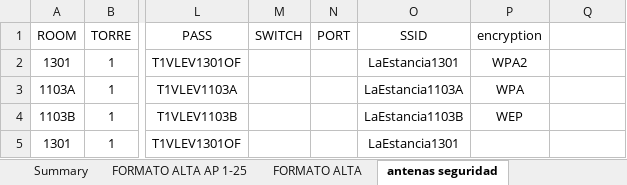
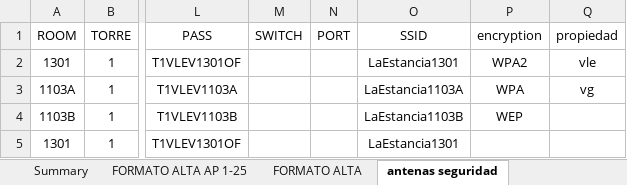
Before and after one commit to IanCardosoP/vgQrGen, an Excel workbook: source.xlsx, sheet antenas seguridad, drawn as a sheet; only a part is shown, gaps mark what is left out; values as stored, in another font and other column widths than the file's, no borders; conditional formats and table styles not drawn; the diff names each change by its address in the sheet, - before the commit and + after, or states it on an @@ line.

Commit message:
feat: Implementar gestión de archivos recientes y mejorar UI
- Agregar ConfigManager para persistencia de configuración
- Implementar Combobox para selección de archivos recientes
- Recordar última hoja usada por archivo
- Unificar selección de propiedad con opción 'Sin Logo'
- Mejorar diseño y espaciado de la interfaz

```diff
--- a/source.xlsx (sheet antenas seguridad)
+++ b/source.xlsx (sheet antenas seguridad)
-Q1: (empty)
+Q1: propiedad
-Q2 (propiedad): (empty)
+Q2 (propiedad): vle
-Q3 (propiedad): (empty)
+Q3 (propiedad): vg
```
Also changed, not shown: charts or pictures, 5 other files.
